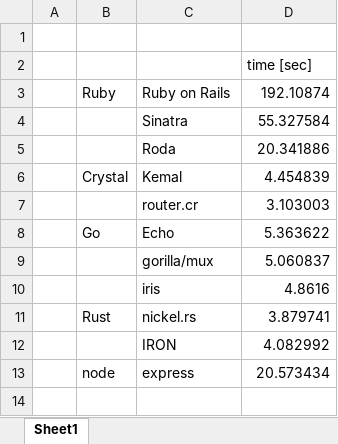
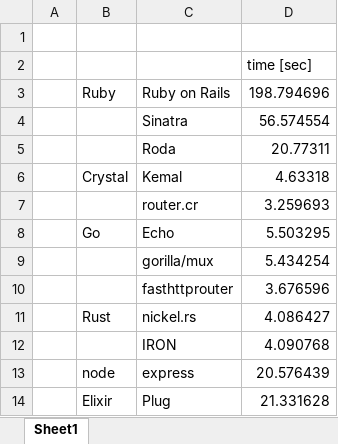
Before and after one commit to the-benchmarker/web-frameworks, an Excel workbook: doc/which_is_the_fastest.xlsx, sheet Sheet1, drawn as a sheet; values as stored, in another font and other column widths than the file's, no borders; charts and pictures not drawn; removed rows and columns are numbered as before the commit, all else as after; the diff names each change by its address in the sheet, - before the commit and + after, or states it on an @@ line.

```diff
--- a/doc/which_is_the_fastest.xlsx (sheet Sheet1)
+++ b/doc/which_is_the_fastest.xlsx (sheet Sheet1)
-D3: 192.10874
+D3: 198.794696
-D4: 55.327584
+D4: 56.574554
-D5: 20.341886
+D5: 20.77311
-D6: 4.454839
+D6: 4.63318
-D7: 3.103003
+D7: 3.259693
-D8: 5.363622
+D8: 5.503295
-D9: 5.060837
+D9: 5.434254
-row 10:  |  | iris | 4.8616
+row 10:  |  | fasthttprouter | 3.676596
-D11: 3.879741
+D11: 4.086427
-D12: 4.082992
+D12: 4.090768
-D13: 20.573434
+D13: 20.576439
+row 14:  | Elixir | Plug | 21.331628
```
Also changed, not shown: charts or pictures, 1 other file.
